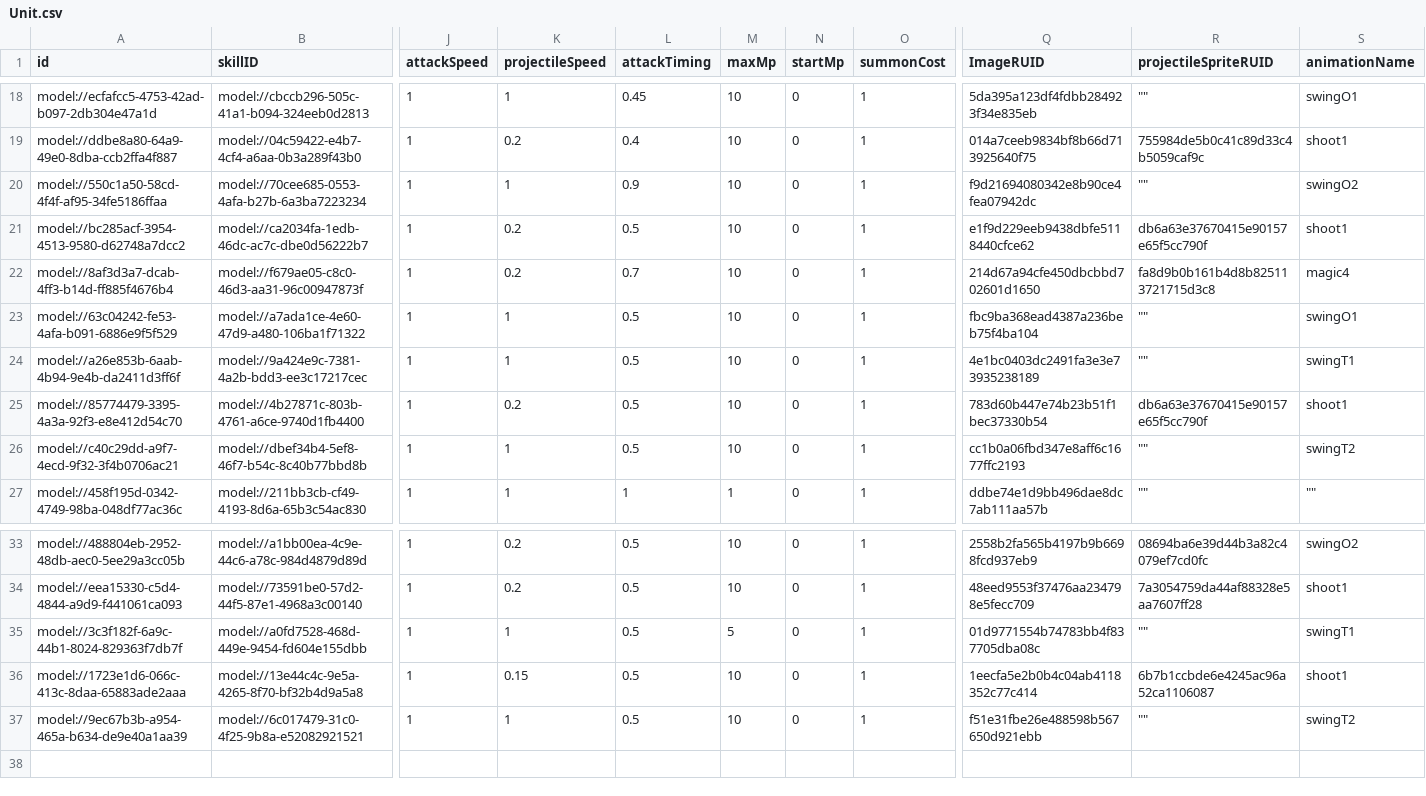
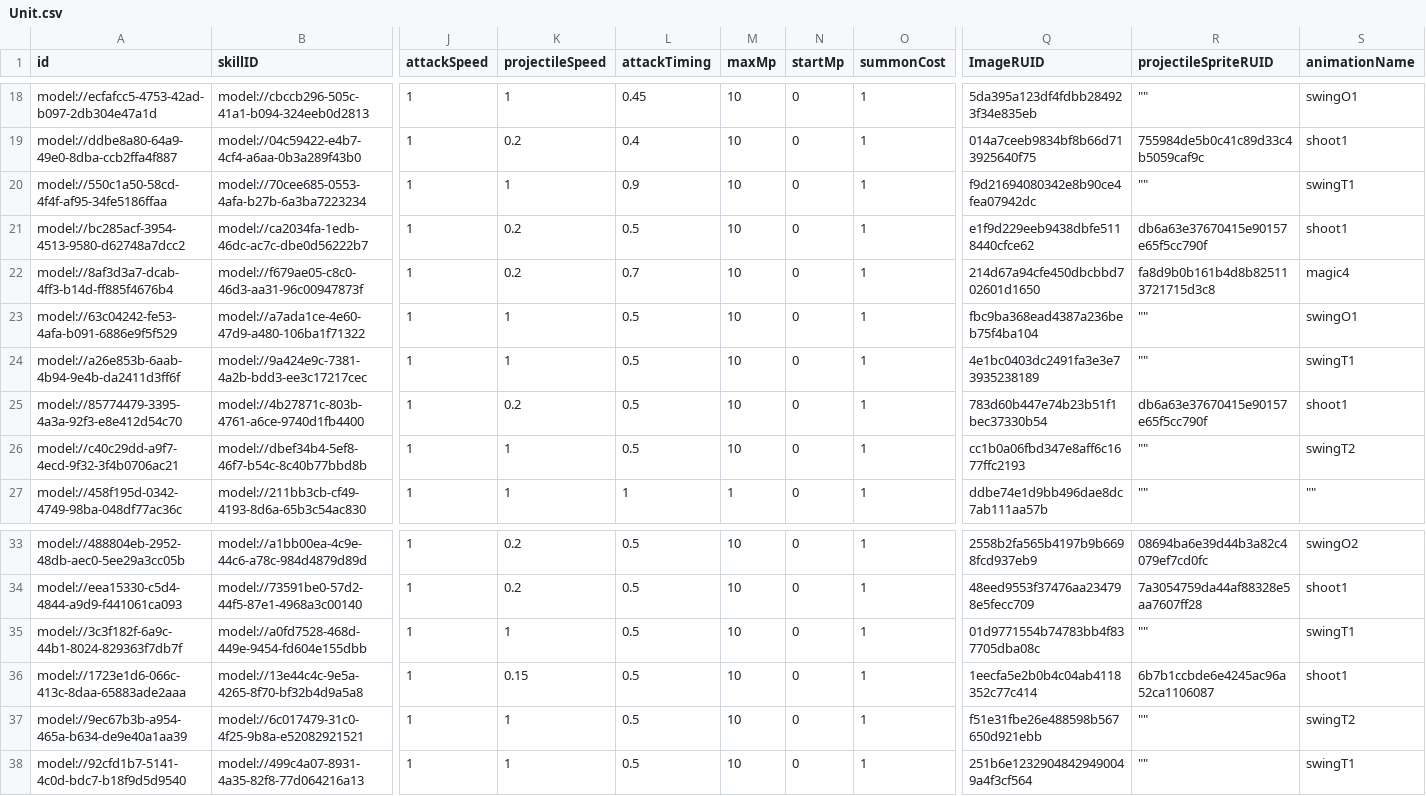
Before and after one commit to treenod-joshua/MapleWorlds, a CSV file: RootDesk/MyDesk/DataSets/Unit.csv, drawn as a sheet; only a part is shown, gaps mark what is left out; rows hold the shown columns only; the diff names each change by its address in the sheet, - before the commit and + after, or states it on an @@ line.

```diff
--- a/RootDesk/MyDesk/DataSets/Unit.csv
+++ b/RootDesk/MyDesk/DataSets/Unit.csv
-S20 (animationName): swingO2
+S20 (animationName): swingT1
-M35 (maxMp): 5
+M35 (maxMp): 10
+row 38: model://92cfd1b7-5141-4c0d-bdc7-b18f9d5d9540 | model://499c4a07-8931-4a35-82f8-77d064216a13 | 1 | 1 | 0.5 | 10 | 0 | 1 | 251b6e12329048429490049a4f3cf564 | "" | swingT1
```
Also changed, not shown: RootDesk/MyDesk/DataSets/Skill.csv, 5 other files.
